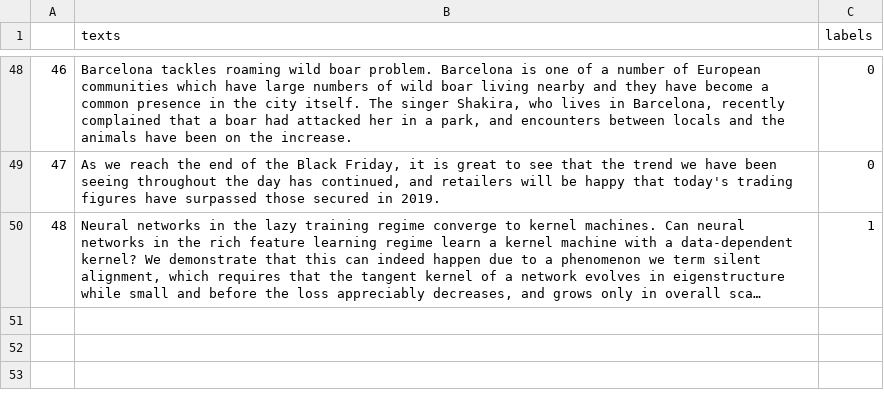
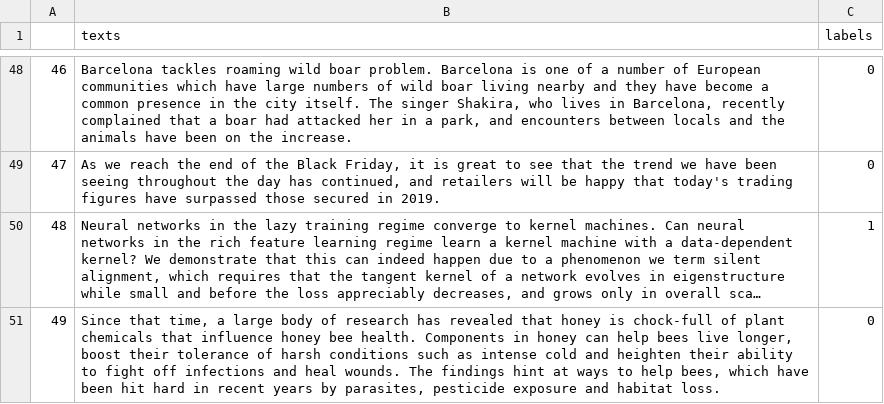
Before and after one commit to AndreasMerentitis/TfLambda-arxiv-keras, a CSV file: texts.csv, drawn as a sheet; only a part is shown, gaps mark what is left out; long unchanged cells end in …; the diff names each change by its address in the sheet, - before the commit and + after, or states it on an @@ line.

Commit message:
add sample

```diff
--- a/texts.csv
+++ b/texts.csv
+row 51: 49 | Since that time, a large body of research has revealed that honey is chock-full of plant chemicals that influence honey bee health. Components in honey can help bees live longer, boost their tolerance of harsh conditions such as intense cold and heighten their ability to fight off infections and heal wounds. The findings hint at ways to help bees, which have been hit hard in recent years by parasites, pesticide exposure and habitat loss. | 0
```
